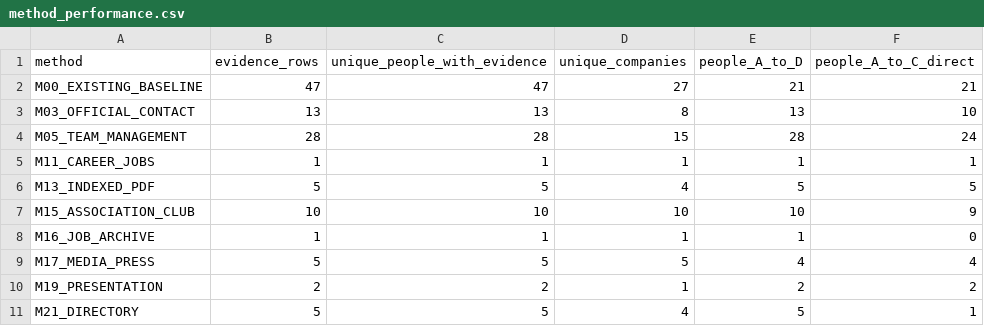
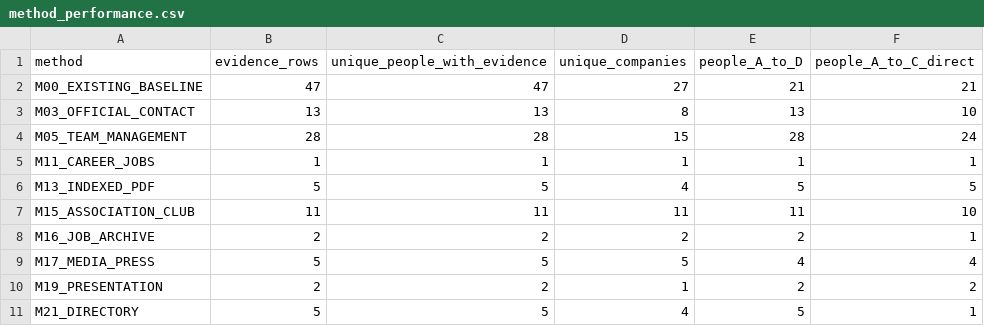
Before and after one commit to ukrainebz1-arch/first-project, a CSV file: data/spedition/contacts/final/method_performance.csv, drawn as a sheet.

```diff
--- a/data/spedition/contacts/final/method_performance.csv
+++ b/data/spedition/contacts/final/method_performance.csv
@@ -6,4 +6,4 @@ M11_CAREER_JOBS,1,1,1,1,1
 M13_INDEXED_PDF,5,5,4,5,5
-M15_ASSOCIATION_CLUB,10,10,10,10,9
-M16_JOB_ARCHIVE,1,1,1,1,0
+M15_ASSOCIATION_CLUB,11,11,11,11,10
+M16_JOB_ARCHIVE,2,2,2,2,1
 M17_MEDIA_PRESS,5,5,5,4,4
```
Also changed, not shown: data/spedition/contacts/final/all_evidence.csv, data/spedition/contacts/final/company_summary.csv, 4 other files.
